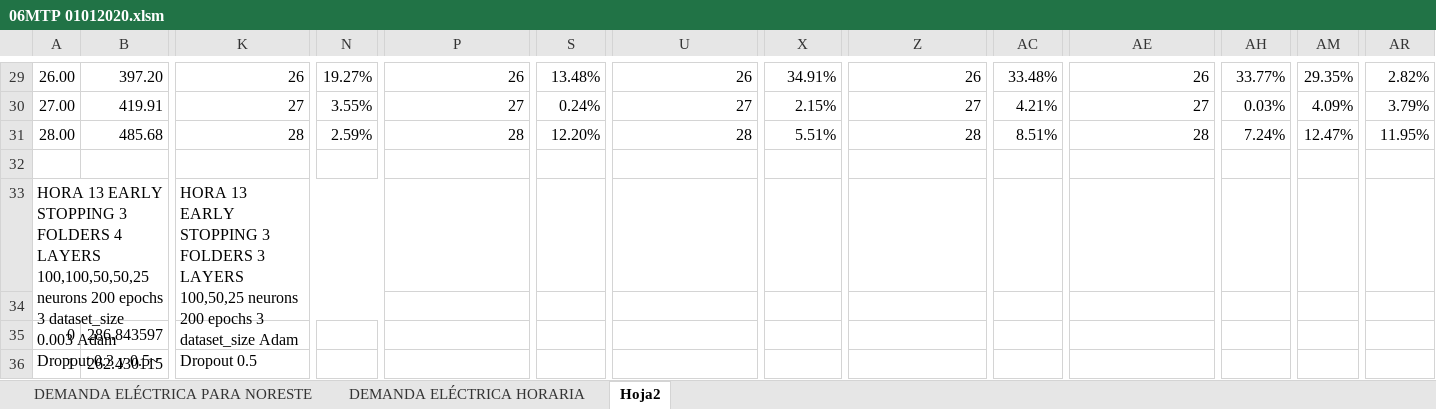
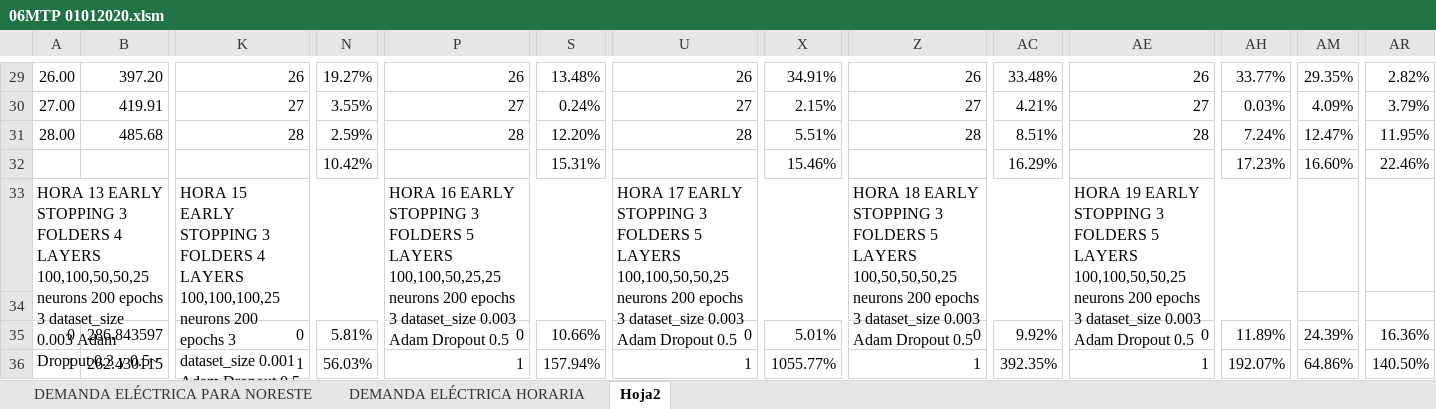
Before and after one commit to ERAUMECR/PML-06MTP-115, an Excel workbook: 06MTP 01012020.xlsm, sheet Hoja2, drawn as a sheet; only a part is shown, gaps mark what is left out; values as stored, in another font and other column widths than the file's, no cell formats; removed rows and columns are numbered as before the commit, all else as after; rows hold the shown columns only; the diff covers the shown part only; the diff names each change by its address in the sheet, - before the commit and + after, or states it on an @@ line.

```diff
--- a/06MTP 01012020.xlsm (sheet Hoja2)
+++ b/06MTP 01012020.xlsm (sheet Hoja2)
+row 32:  |  |  | 10.42% |  | 15.31% |  | 15.46% |  | 16.29% |  | 17.23% | 16.60% | 22.46%
+row 33: HORA 13 EARLY STOPPING 3 FOLDERS 4 LAYERS 100,100,50,50,25 neurons 200 epochs 3 dataset_size 0.003 Adam Dropout 0.3 y 0.5~ |  | HORA 15 EARLY STOPPING 3 FOLDERS 4 LAYERS 100,100,100,25 neurons 200 epochs 3 dataset_size 0.001 Adam Dropout 0.5 |  | HORA 16 EARLY STOPPING 3 FOLDERS 5 LAYERS 100,100,50,25,25 neurons 200 epochs 3 dataset_size 0.003 Adam Dropout 0.5 |  | HORA 17 EARLY STOPPING 3 FOLDERS 5 LAYERS 100,100,50,50,25 neurons 200 epochs 3 dataset_size 0.003 Adam Dropout 0.5 |  | HORA 18 EARLY STOPPING 3 FOLDERS 5 LAYERS 100,50,50,50,25 neurons 200 epochs 3 dataset_size 0.003 Adam Dropout 0.5 |  | HORA 19 EARLY STOPPING 3 FOLDERS 5 LAYERS 100,100,50,50,25 neurons 200 epochs 3 dataset_size 0.003 Adam Dropout 0.5
-row 33: HORA 13 EARLY STOPPING 3 FOLDERS 4 LAYERS 100,100,50,50,25 neurons 200 epochs 3 dataset_size 0.003 Adam Dropout 0.3 y 0.5~ |  | HORA 13 EARLY STOPPING 3 FOLDERS 3 LAYERS 100,50,25 neurons 200 epochs 3 dataset_size Adam Dropout 0.5
-row 34: (empty)
-K35: (empty)
+K35: 0
-N35: (empty)
+N35: 5.81%
-P35: (empty)
+P35: 0
-S35: (empty)
+S35: 10.66%
-U35: (empty)
+U35: 0
-X35: (empty)
+X35: 5.01%
-Z35: (empty)
+Z35: 0
-AC35: (empty)
+AC35: 9.92%
-AE35: (empty)
+AE35: 0
-AH35: (empty)
+AH35: 11.89%
-AM35: (empty)
+AM35: 24.39%
-AR35: (empty)
+AR35: 16.36%
-K36: (empty)
+K36: 1
-N36: (empty)
+N36: 56.03%
-P36: (empty)
+P36: 1
-S36: (empty)
+S36: 157.94%
-U36: (empty)
+U36: 1
-X36: (empty)
+X36: 1055.77%
-Z36: (empty)
+Z36: 1
-AC36: (empty)
+AC36: 392.35%
-AE36: (empty)
+AE36: 1
-AH36: (empty)
+AH36: 192.07%
-AM36: (empty)
+AM36: 64.86%
-AR36: (empty)
+AR36: 140.50%
```
Also changed, not shown: 1 added row and 1136 edited cells elsewhere in this sheet, cell formats, 10 other files.
